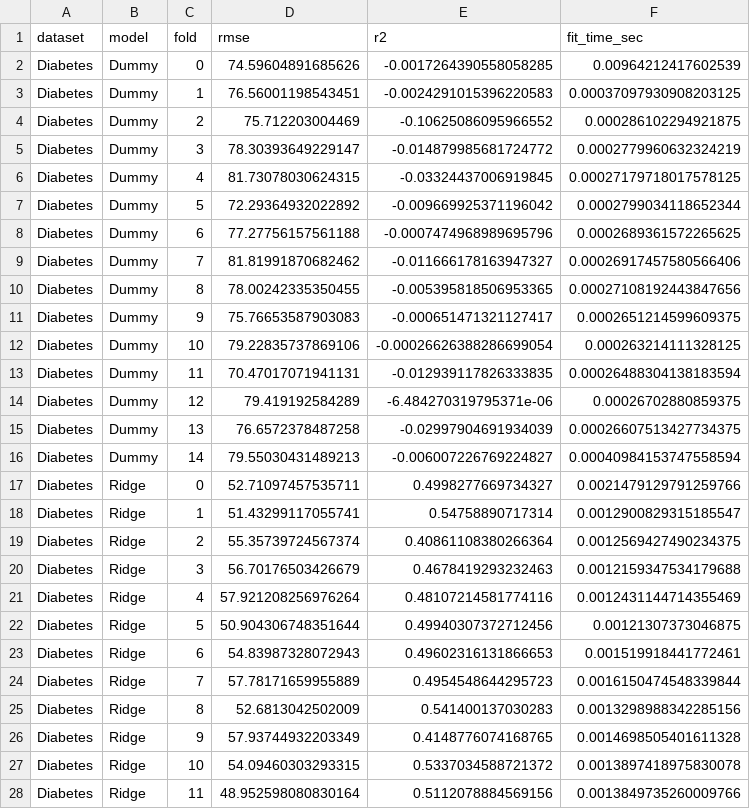
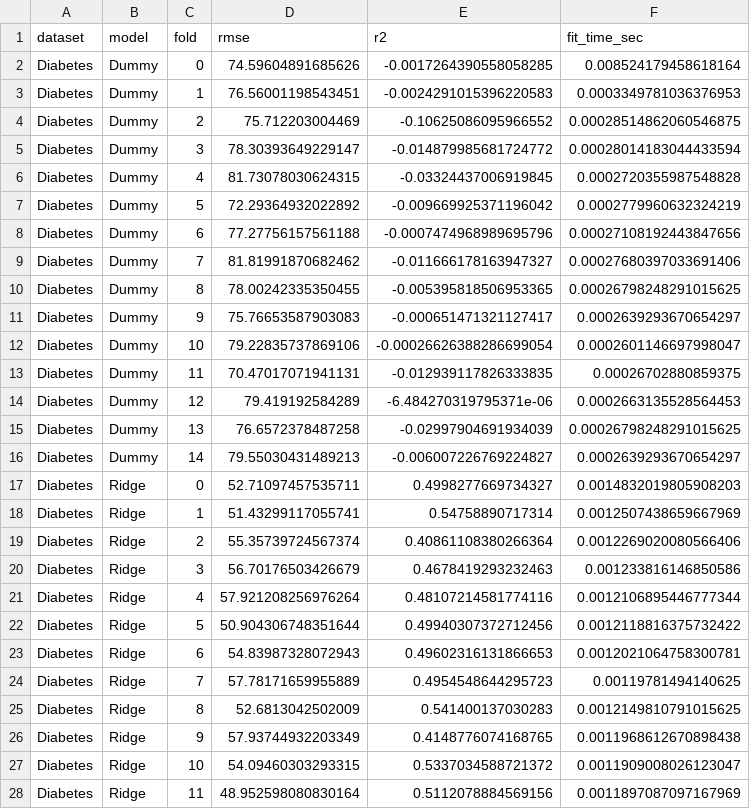
Before and after one commit to Mr-Nick14/Bias-Variance-Decomposition, a CSV file: reports/tables/real_cv_scores.csv, drawn as a sheet; only a part is shown; the diff covers the shown part only.

```diff
--- a/reports/tables/real_cv_scores.csv
+++ b/reports/tables/real_cv_scores.csv
@@ -1,28 +1,28 @@
 dataset,model,fold,rmse,r2,fit_time_sec
-Diabetes,Dummy,0,74.59604891685626,-0.0017264390558058285,0.00964212417602539
-Diabetes,Dummy,1,76.56001198543451,-0.0024291015396220583,0.00037097930908203125
-Diabetes,Dummy,2,75.712203004469,-0.10625086095966552,0.000286102294921875
-Diabetes,Dummy,3,78.30393649229147,-0.014879985681724772,0.0002779960632324219
-Diabetes,Dummy,4,81.73078030624315,-0.03324437006919845,0.00027179718017578125
-Diabetes,Dummy,5,72.29364932022892,-0.009669925371196042,0.0002799034118652344
-Diabetes,Dummy,6,77.27756157561188,-0.0007474968989695796,0.0002689361572265625
-Diabetes,Dummy,7,81.81991870682462,-0.011666178163947327,0.00026917457580566406
-Diabetes,Dummy,8,78.00242335350455,-0.005395818506953365,0.00027108192443847656
-Diabetes,Dummy,9,75.76653587903083,-0.000651471321127417,0.0002651214599609375
-Diabetes,Dummy,10,79.22835737869106,-0.00026626388286699054,0.000263214111328125
-Diabetes,Dummy,11,70.47017071941131,-0.012939117826333835,0.00026488304138183594
-Diabetes,Dummy,12,79.419192584289,-6.484270319795371e-06,0.00026702880859375
-Diabetes,Dummy,13,76.6572378487258,-0.02997904691934039,0.00026607513427734375
-Diabetes,Dummy,14,79.55030431489213,-0.006007226769224827,0.00040984153747558594
-Diabetes,Ridge,0,52.71097457535711,0.4998277669734327,0.0021479129791259766
-Diabetes,Ridge,1,51.43299117055741,0.54758890717314,0.0012900829315185547
-Diabetes,Ridge,2,55.35739724567374,0.40861108380266364,0.0012569427490234375
-Diabetes,Ridge,3,56.70176503426679,0.4678419293232463,0.0012159347534179688
-Diabetes,Ridge,4,57.921208256976264,0.48107214581774116,0.0012431144714355469
-Diabetes,Ridge,5,50.904306748351644,0.49940307372712456,0.00121307373046875
-Diabetes,Ridge,6,54.83987328072943,0.49602316131866653,0.001519918441772461
-Diabetes,Ridge,7,57.78171659955889,0.4954548644295723,0.0016150474548339844
-Diabetes,Ridge,8,52.6813042502009,0.541400137030283,0.0013298988342285156
-Diabetes,Ridge,9,57.93744932203349,0.4148776074168765,0.0014698505401611328
-Diabetes,Ridge,10,54.09460303293315,0.5337034588721372,0.0013897418975830078
-Diabetes,Ridge,11,48.952598080830164,0.5112078884569156,0.0013849735260009766
+Diabetes,Dummy,0,74.59604891685626,-0.0017264390558058285,0.008524179458618164
+Diabetes,Dummy,1,76.56001198543451,-0.0024291015396220583,0.0003349781036376953
+Diabetes,Dummy,2,75.712203004469,-0.10625086095966552,0.00028514862060546875
+Diabetes,Dummy,3,78.30393649229147,-0.014879985681724772,0.00028014183044433594
+Diabetes,Dummy,4,81.73078030624315,-0.03324437006919845,0.0002720355987548828
+Diabetes,Dummy,5,72.29364932022892,-0.009669925371196042,0.0002779960632324219
+Diabetes,Dummy,6,77.27756157561188,-0.0007474968989695796,0.00027108192443847656
+Diabetes,Dummy,7,81.81991870682462,-0.011666178163947327,0.00027680397033691406
+Diabetes,Dummy,8,78.00242335350455,-0.005395818506953365,0.00026798248291015625
+Diabetes,Dummy,9,75.76653587903083,-0.000651471321127417,0.0002639293670654297
+Diabetes,Dummy,10,79.22835737869106,-0.00026626388286699054,0.0002601146697998047
+Diabetes,Dummy,11,70.47017071941131,-0.012939117826333835,0.00026702880859375
+Diabetes,Dummy,12,79.419192584289,-6.484270319795371e-06,0.0002663135528564453
+Diabetes,Dummy,13,76.6572378487258,-0.02997904691934039,0.00026798248291015625
+Diabetes,Dummy,14,79.55030431489213,-0.006007226769224827,0.0002639293670654297
+Diabetes,Ridge,0,52.71097457535711,0.4998277669734327,0.0014832019805908203
+Diabetes,Ridge,1,51.43299117055741,0.54758890717314,0.0012507438659667969
+Diabetes,Ridge,2,55.35739724567374,0.40861108380266364,0.0012269020080566406
+Diabetes,Ridge,3,56.70176503426679,0.4678419293232463,0.001233816146850586
+Diabetes,Ridge,4,57.921208256976264,0.48107214581774116,0.0012106895446777344
+Diabetes,Ridge,5,50.904306748351644,0.49940307372712456,0.0012118816375732422
+Diabetes,Ridge,6,54.83987328072943,0.49602316131866653,0.0012021064758300781
+Diabetes,Ridge,7,57.78171659955889,0.4954548644295723,0.00119781494140625
+Diabetes,Ridge,8,52.6813042502009,0.541400137030283,0.0012149810791015625
+Diabetes,Ridge,9,57.93744932203349,0.4148776074168765,0.0011968612670898438
+Diabetes,Ridge,10,54.09460303293315,0.5337034588721372,0.0011909008026123047
+Diabetes,Ridge,11,48.952598080830164,0.5112078884569156,0.0011897087097167969
```
Also changed, not shown: 161 edited cells elsewhere in this file, reports/tables/complexity_results.csv, reports/tables/cv_complexity_selection.csv, 15 other files.
